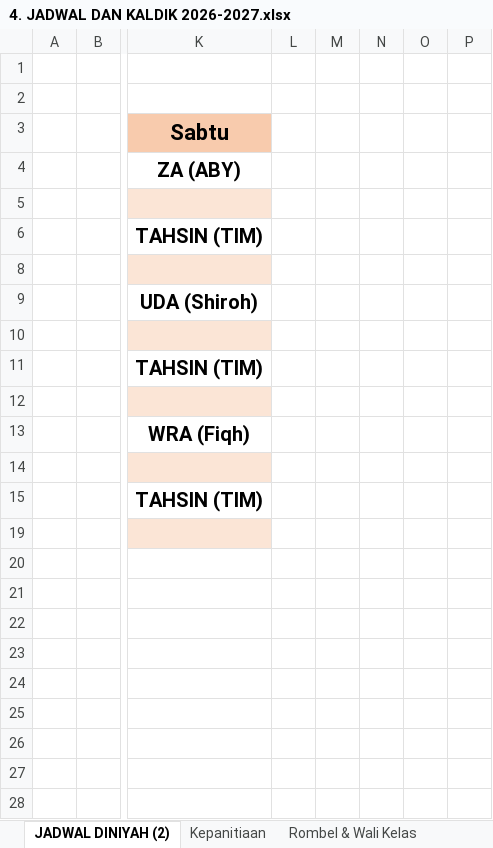
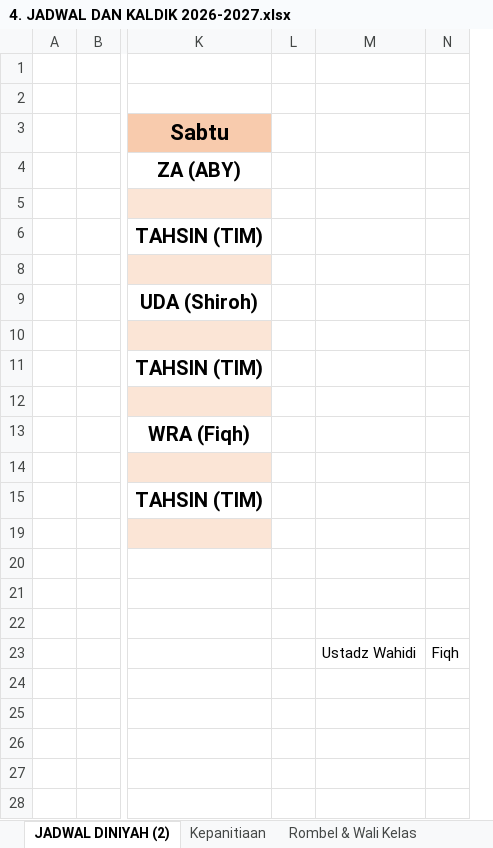
Before and after one commit to mzaini30/RAPAT-2026, an Excel workbook: 2026/11. 9 Juli 2026/4. JADWAL DAN KALDIK 2026-2027.xlsx, sheet JADWAL DINIYAH (2), drawn as a sheet; only a part is shown, gaps mark what is left out; values as stored, in another font and other column widths than the file's, no borders; removed rows and columns are numbered as before the commit, all else as after; the diff names each change by its address in the sheet, - before the commit and + after, or states it on an @@ line.

```diff
--- a/2026/11. 9 Juli 2026/4. JADWAL DAN KALDIK 2026-2027.xlsx (sheet JADWAL DINIYAH (2))
+++ b/2026/11. 9 Juli 2026/4. JADWAL DAN KALDIK 2026-2027.xlsx (sheet JADWAL DINIYAH (2))
-column M, empty
-column N, empty
-column O, empty
-column P, empty
+column M, row 23: Ustadz Wahidi
+column N, row 23: Fiqh
```
Also changed, not shown: other sheet tabs, hidden cells.
